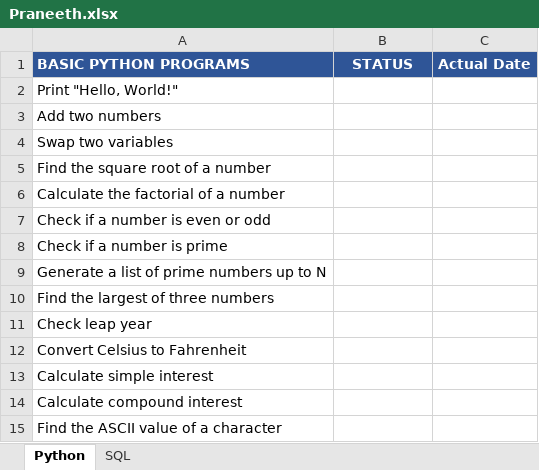
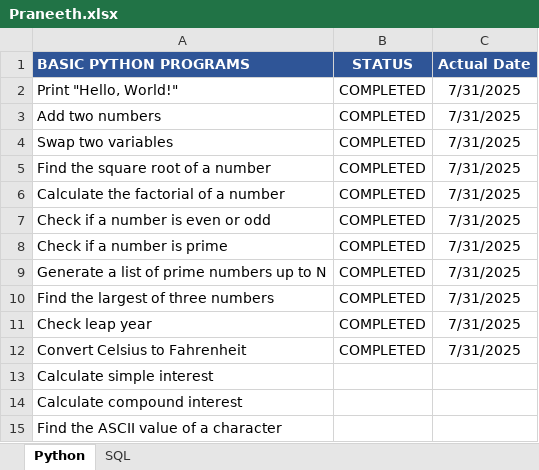
Before and after one commit to KSP7222/TASKS, an Excel workbook: Praneeth.xlsx, sheet Python, drawn as a sheet; only a part is shown; values as stored, in another font and other column widths than the file's, no borders; the diff names each change by its address in the sheet, - before the commit and + after, or states it on an @@ line.

Commit message:
Add files via upload

```diff
--- a/Praneeth.xlsx (sheet Python)
+++ b/Praneeth.xlsx (sheet Python)
-B2:B12 (STATUS): (empty)
+B2:B12 (STATUS): COMPLETED
-C2:C12 (Actual Date): (empty)
+C2:C12 (Actual Date): 7/31/2025
```
